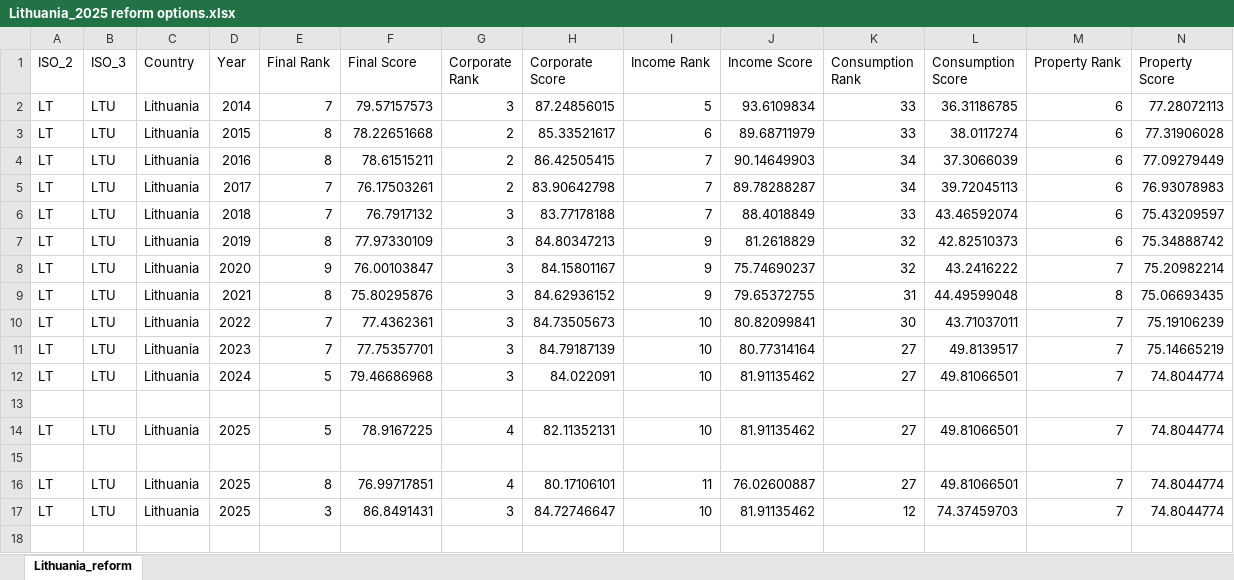
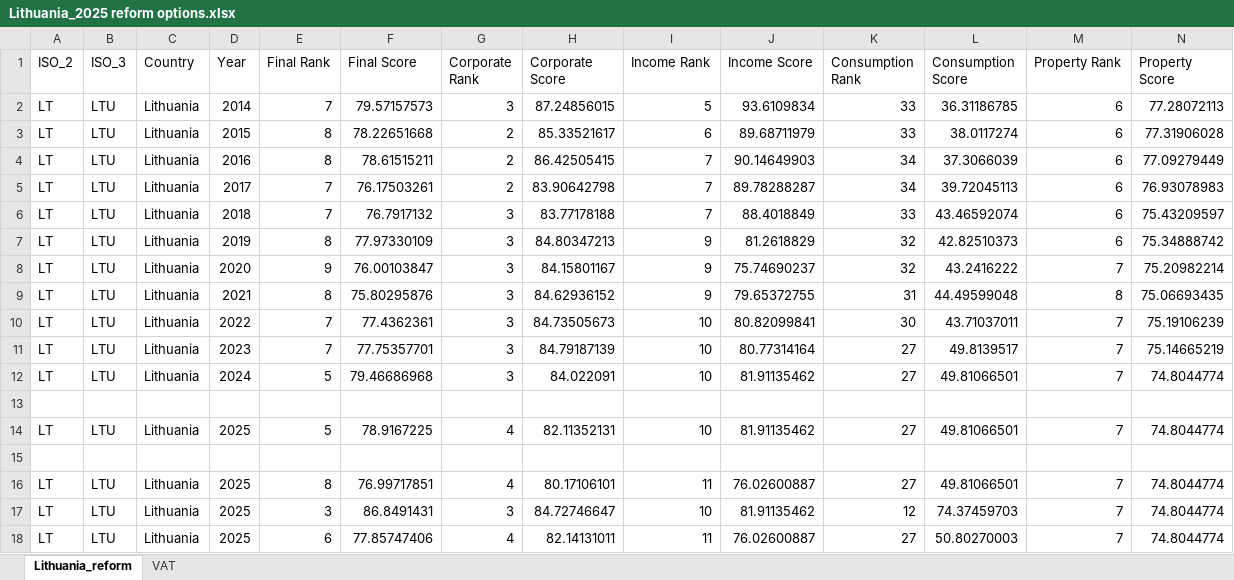
Before and after one commit to TaxFoundation/international-tax-competitiveness-index, an Excel workbook: Lithuania_2025 reform options.xlsx, sheet Lithuania_reform, drawn as a sheet; only a part is shown; values as stored, in another font and other column widths than the file's, no borders; rows hold the shown columns only; the diff names each change by its address in the sheet, - before the commit and + after, or states it on an @@ line.

Commit message:
New reform simulations
Note: Lithuania still falls by one spot

```diff
--- a/Lithuania_2025 reform options.xlsx (sheet Lithuania_reform)
+++ b/Lithuania_2025 reform options.xlsx (sheet Lithuania_reform)
+sheet tab: VAT
+row 18: LT | LTU | Lithuania | 2025 | 6 | 77.85747406 | 4 | 82.14131011 | 11 | 76.02600887 | 27 | 50.80270003 | 7 | 74.8044774
```
Also changed, not shown: 47 other files.
